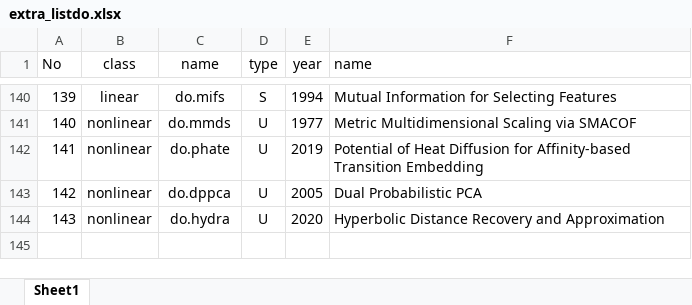
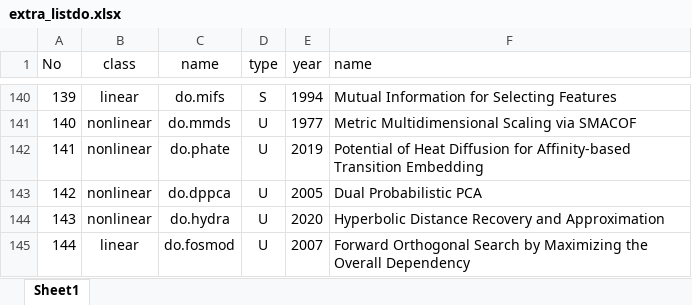
Before and after one commit to kisungyou/Rdimtools, an Excel workbook: extra_listdo.xlsx, sheet Sheet1, drawn as a sheet; only a part is shown, gaps mark what is left out; values as stored, in another font and other column widths than the file's, no borders; table styles not drawn; the diff names each change by its address in the sheet, - before the commit and + after, or states it on an @@ line.

Commit message:
N.144-FOSMOD is added

```diff
--- a/extra_listdo.xlsx (sheet Sheet1)
+++ b/extra_listdo.xlsx (sheet Sheet1)
+row 145: 144 | linear | do.fosmod | U | 2007 | Forward Orthogonal Search by Maximizing the Overall Dependency
```
Also changed, not shown: 7 other files.
